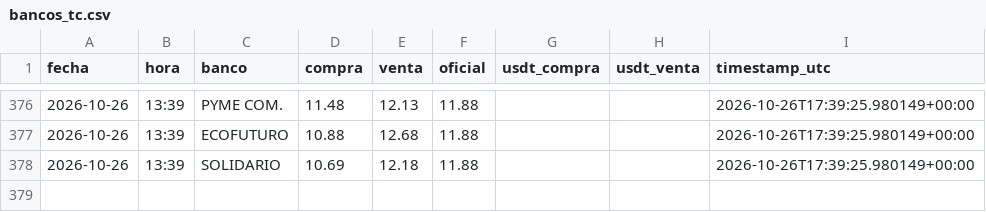
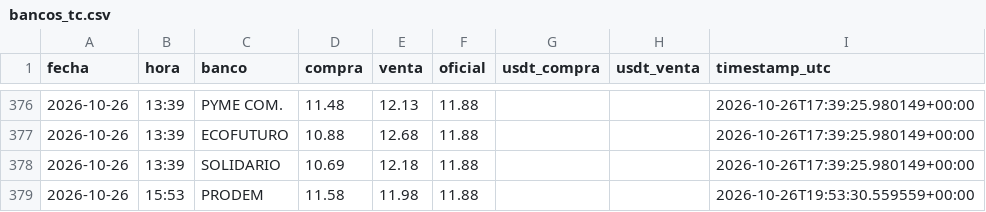
Before and after one commit to Centro-de-Estudios-POPULI/Dolar_Bolivia, a CSV file: data/bancos_tc.csv, drawn as a sheet; only a part is shown, gaps mark what is left out.

```diff
--- a/data/bancos_tc.csv
+++ b/data/bancos_tc.csv
@@ -378 +378,2 @@ fecha,hora,banco,compra,venta,oficial,usdt_compra,usdt_venta,timestamp_utc
 2026-10-26,13:39,SOLIDARIO,10.69,12.18,11.88,,,2026-10-26T17:39:25.980149+00:00
+2026-10-26,15:53,PRODEM,11.58,11.98,11.88,,,2026-10-26T19:53:30.559559+00:00
```
Also changed, not shown: 1 other file.
